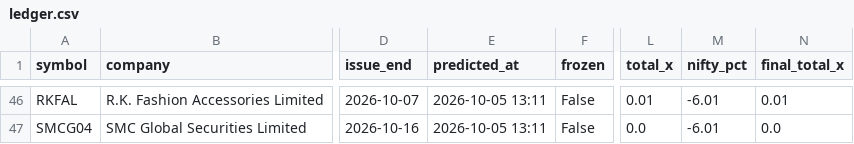
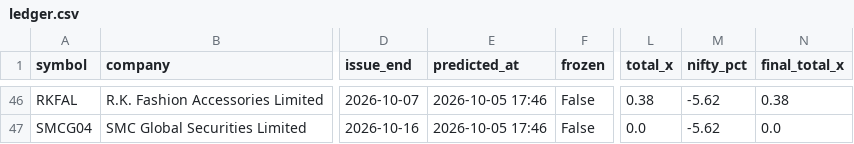
Before and after one commit to rathirahul46/ipo-track-record-public, a CSV file: ledger.csv, drawn as a sheet; only a part is shown, gaps mark what is left out; the diff covers the shown part only; the diff names each change by its address in the sheet, - before the commit and + after, or states it on an @@ line.

```diff
--- a/ledger.csv
+++ b/ledger.csv
-E46:E47 (predicted_at): 2026-10-05 13:11
+E46:E47 (predicted_at): 2026-10-05 17:46
-L46 (total_x): 0.01
+L46 (total_x): 0.38
-M46:M47 (nifty_pct): -6.01
+M46:M47 (nifty_pct): -5.62
-N46 (final_total_x): 0.01
+N46 (final_total_x): 0.38
```
Also changed, not shown: 68 edited cells elsewhere in this file, 1 other file.
